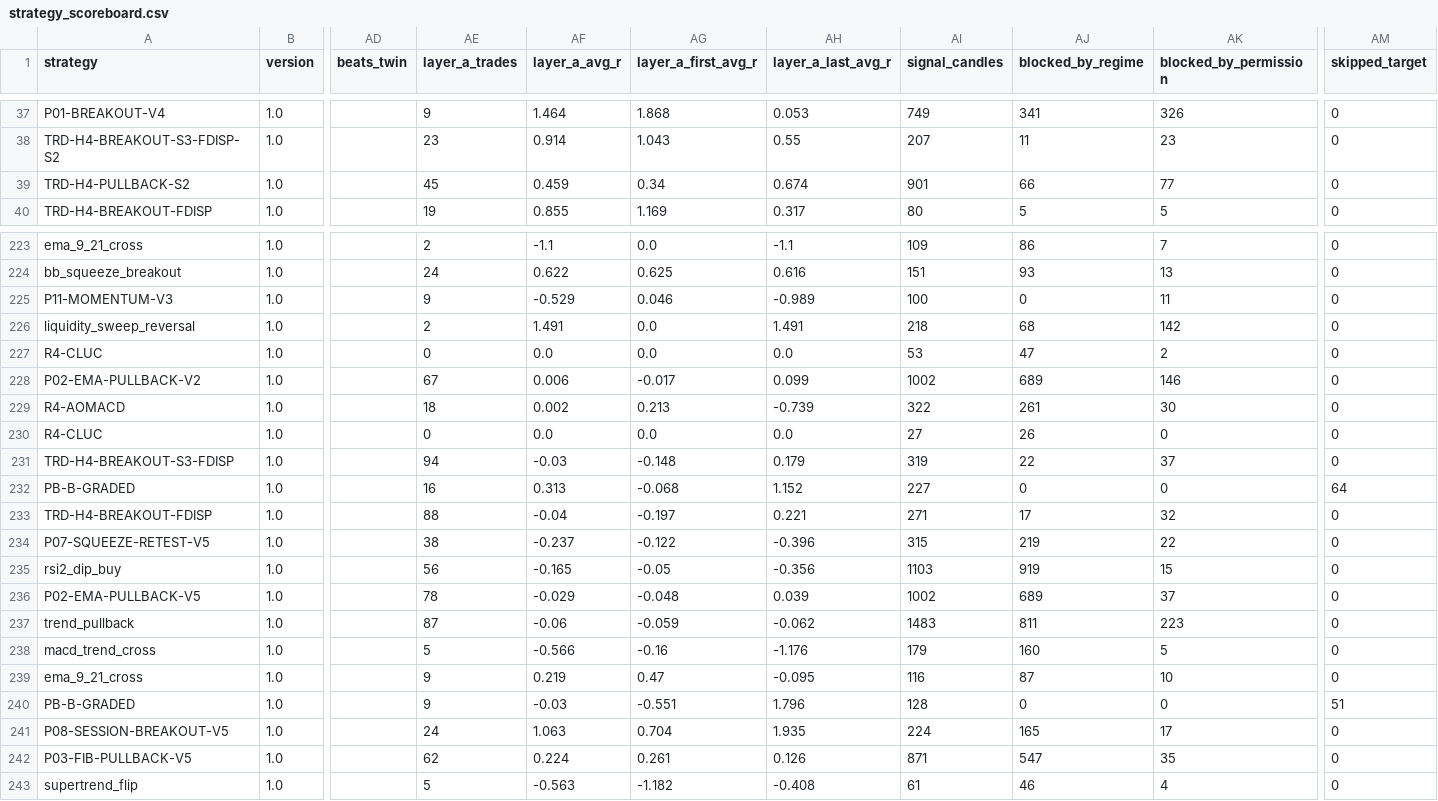
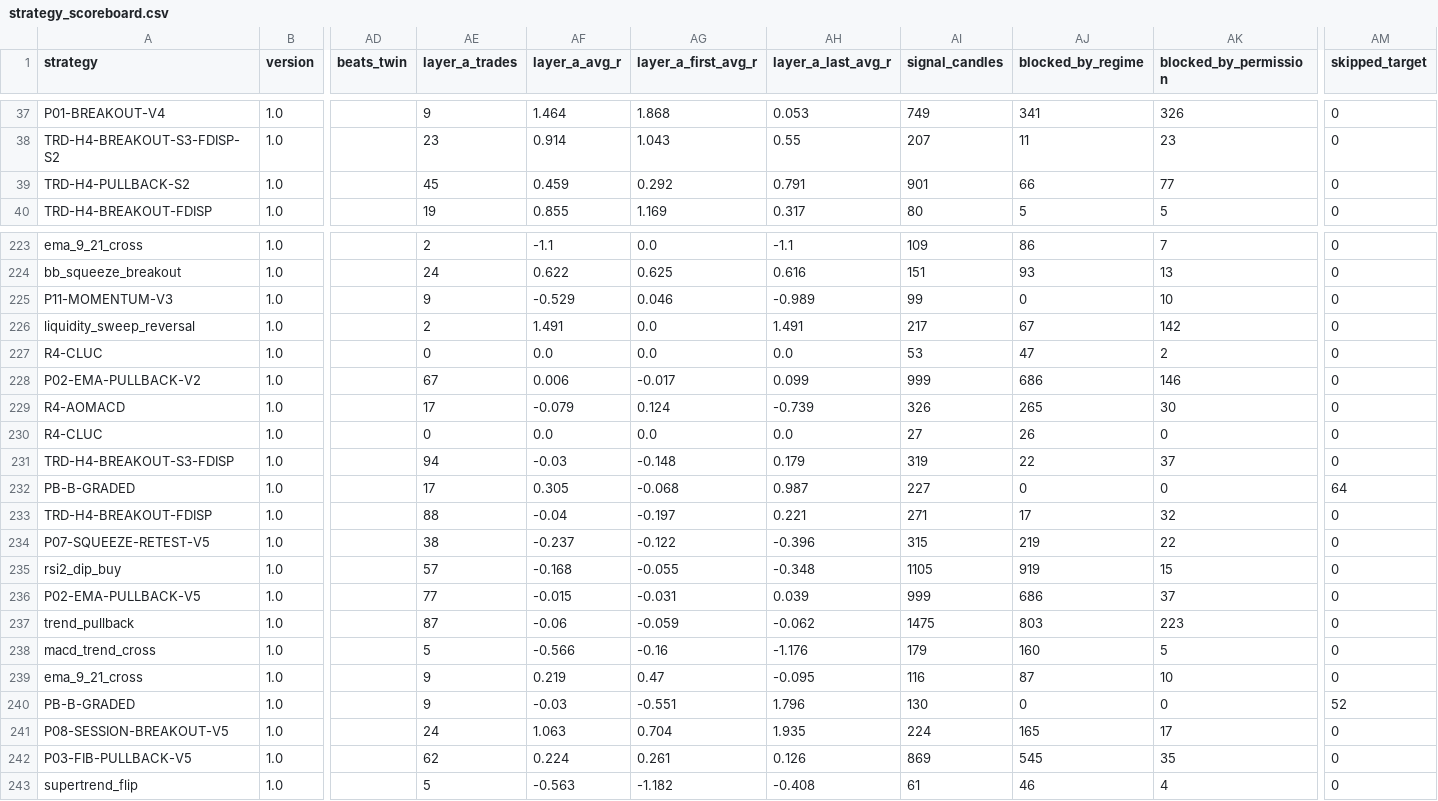
Before and after one commit to mayastraglobal-ui/crypto-signal-agent, a CSV file: reports/strategy_scoreboard.csv, drawn as a sheet; only a part is shown, gaps mark what is left out; the diff covers the shown part only; the diff names each change by its address in the sheet, - before the commit and + after, or states it on an @@ line.

```diff
--- a/reports/strategy_scoreboard.csv
+++ b/reports/strategy_scoreboard.csv
-AG39 (layer_a_first_avg_r): 0.34
+AG39 (layer_a_first_avg_r): 0.292
-AH39 (layer_a_last_avg_r): 0.674
+AH39 (layer_a_last_avg_r): 0.791
-AI225 (signal_candles): 100
+AI225 (signal_candles): 99
-AK225 (blocked_by_permission): 11
+AK225 (blocked_by_permission): 10
-AI226 (signal_candles): 218
+AI226 (signal_candles): 217
-AJ226 (blocked_by_regime): 68
+AJ226 (blocked_by_regime): 67
-AI228 (signal_candles): 1002
+AI228 (signal_candles): 999
-AJ228 (blocked_by_regime): 689
+AJ228 (blocked_by_regime): 686
-AE229 (layer_a_trades): 18
+AE229 (layer_a_trades): 17
-AF229 (layer_a_avg_r): 0.002
+AF229 (layer_a_avg_r): -0.079
-AG229 (layer_a_first_avg_r): 0.213
+AG229 (layer_a_first_avg_r): 0.124
-AI229 (signal_candles): 322
+AI229 (signal_candles): 326
-AJ229 (blocked_by_regime): 261
+AJ229 (blocked_by_regime): 265
-AE232 (layer_a_trades): 16
+AE232 (layer_a_trades): 17
-AF232 (layer_a_avg_r): 0.313
+AF232 (layer_a_avg_r): 0.305
-AH232 (layer_a_last_avg_r): 1.152
+AH232 (layer_a_last_avg_r): 0.987
-AE235 (layer_a_trades): 56
+AE235 (layer_a_trades): 57
-AF235 (layer_a_avg_r): -0.165
+AF235 (layer_a_avg_r): -0.168
-AG235 (layer_a_first_avg_r): -0.05
+AG235 (layer_a_first_avg_r): -0.055
-AH235 (layer_a_last_avg_r): -0.356
+AH235 (layer_a_last_avg_r): -0.348
-AI235 (signal_candles): 1103
+AI235 (signal_candles): 1105
-AE236 (layer_a_trades): 78
+AE236 (layer_a_trades): 77
-AF236 (layer_a_avg_r): -0.029
+AF236 (layer_a_avg_r): -0.015
-AG236 (layer_a_first_avg_r): -0.048
+AG236 (layer_a_first_avg_r): -0.031
-AI236 (signal_candles): 1002
+AI236 (signal_candles): 999
-AJ236 (blocked_by_regime): 689
+AJ236 (blocked_by_regime): 686
-AI237 (signal_candles): 1483
+AI237 (signal_candles): 1475
-AJ237 (blocked_by_regime): 811
+AJ237 (blocked_by_regime): 803
-AI240 (signal_candles): 128
+AI240 (signal_candles): 130
-AM240 (skipped_target): 51
+AM240 (skipped_target): 52
-AI242 (signal_candles): 871
+AI242 (signal_candles): 869
-AJ242 (blocked_by_regime): 547
+AJ242 (blocked_by_regime): 545
```
Also changed, not shown: 154 edited cells elsewhere in this file, 22 other files.
